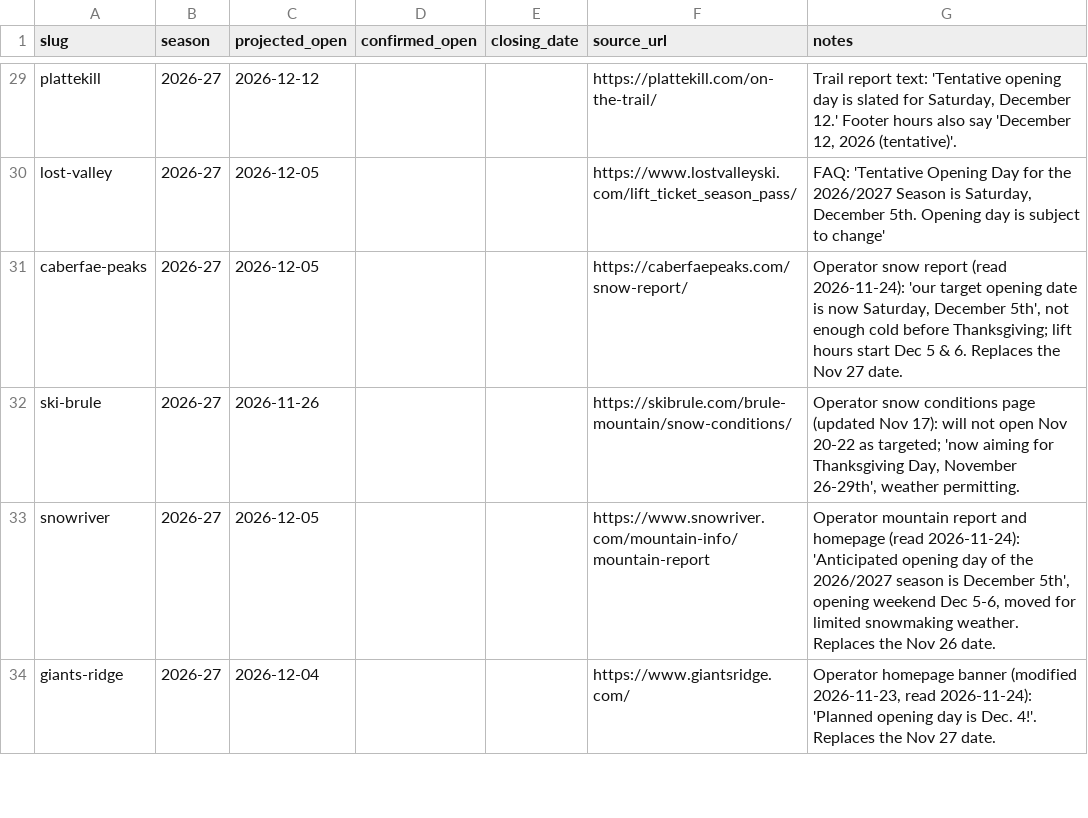
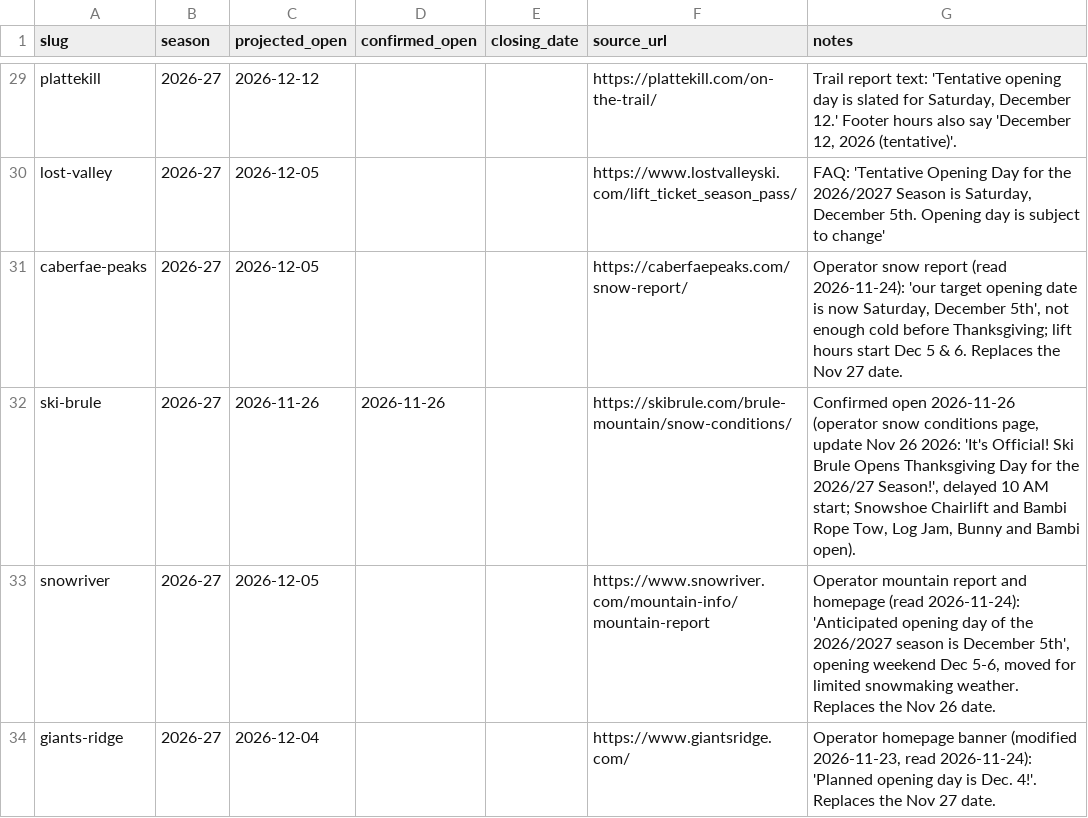
Before and after one commit to jaredschueler07/peakcam, a CSV file: data/resort-openings.csv, drawn as a sheet; only a part is shown, gaps mark what is left out.

```diff
--- a/data/resort-openings.csv
+++ b/data/resort-openings.csv
@@ -31,3 +31,3 @@ lost-valley,2026-27,2026-12-05,,,https://www.lostvalleyski.com/lift_ticket_seaso
 caberfae-peaks,2026-27,2026-12-05,,,https://caberfaepeaks.com/snow-report/,"Operator snow report (read 2026-11-24): 'our target opening date is now Saturday, December 5th', not enough cold before Thanksgiving; lift hours start Dec 5 & 6. Replaces the Nov 27 date."
-ski-brule,2026-27,2026-11-26,,,https://skibrule.com/brule-mountain/snow-conditions/,"Operator snow conditions page (updated Nov 17): will not open Nov 20-22 as targeted; 'now aiming for Thanksgiving Day, November 26-29th', weather permitting."
+ski-brule,2026-27,2026-11-26,2026-11-26,,https://skibrule.com/brule-mountain/snow-conditions/,"Confirmed open 2026-11-26 (operator snow conditions page, update Nov 26 2026: 'It's Official! Ski Brule Opens Thanksgiving Day for the 2026/27 Season!', delayed 10 AM start; Snowshoe Chairlift and Bambi Rope Tow, Log Jam, Bunny and Bambi open)."
 snowriver,2026-27,2026-12-05,,,https://www.snowriver.com/mountain-info/mountain-report,"Operator mountain report and homepage (read 2026-11-24): 'Anticipated opening day of the 2026/2027 season is December 5th', opening weekend Dec 5-6, moved for limited snowmaking weather. Replaces the Nov 26 date."
```
